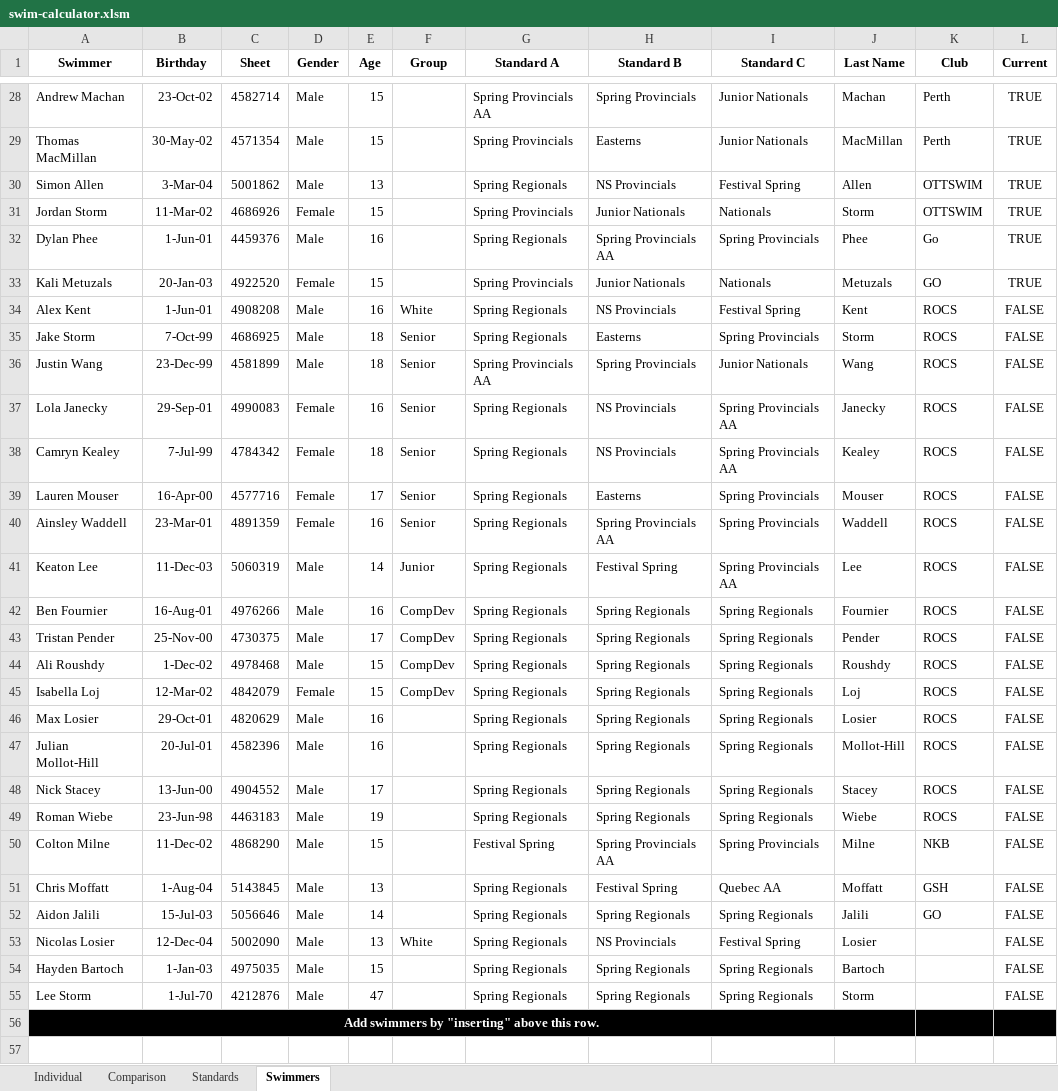
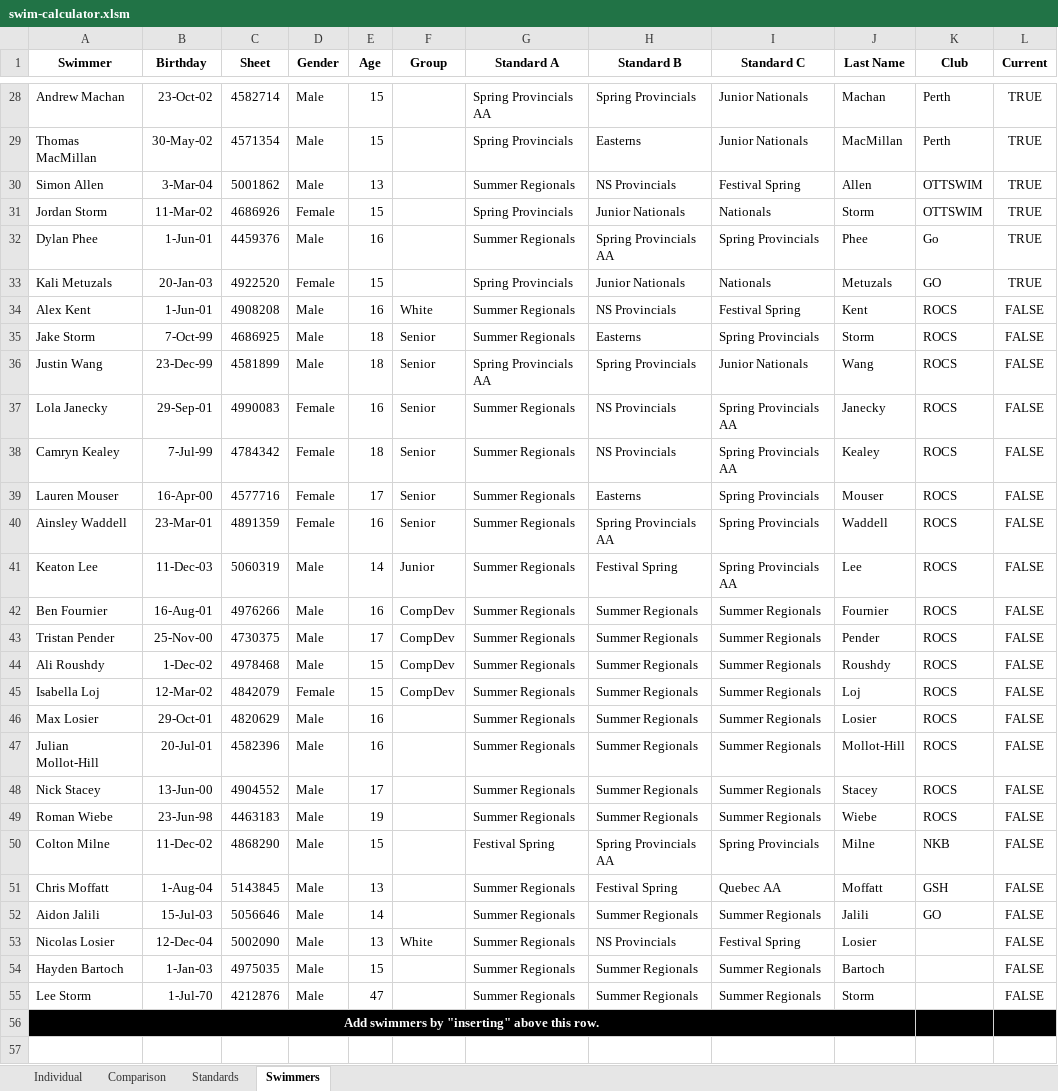
Before and after one commit to Subject2Risk/swim-report, an Excel workbook: swim-calculator.xlsm, sheet Swimmers, drawn as a sheet; only a part is shown, gaps mark what is left out; values as stored, in another font and other column widths than the file's, no borders; the diff covers the shown part only; the diff names each change by its address in the sheet, - before the commit and + after, or states it on an @@ line.

```diff
--- a/swim-calculator.xlsm (sheet Swimmers)
+++ b/swim-calculator.xlsm (sheet Swimmers)
-G30 (Standard A): Spring Regionals
+G30 (Standard A): Summer Regionals
-G32 (Standard A): Spring Regionals
+G32 (Standard A): Summer Regionals
-G34:G35 (Standard A): Spring Regionals
+G34:G35 (Standard A): Summer Regionals
-G37:G49 (Standard A): Spring Regionals
+G37:G49 (Standard A): Summer Regionals
-H42:H49 (Standard B): Spring Regionals
+H42:H49 (Standard B): Summer Regionals
-I42:I49 (Standard C): Spring Regionals
+I42:I49 (Standard C): Summer Regionals
-G51:G55 (Standard A): Spring Regionals
+G51:G55 (Standard A): Summer Regionals
-H52 (Standard B): Spring Regionals
+H52 (Standard B): Summer Regionals
-I52 (Standard C): Spring Regionals
+I52 (Standard C): Summer Regionals
-H54:H55 (Standard B): Spring Regionals
+H54:H55 (Standard B): Summer Regionals
-I54:I55 (Standard C): Spring Regionals
+I54:I55 (Standard C): Summer Regionals
```
Also changed, not shown: 14 edited cells elsewhere in this sheet, sheet Individual, sheet Comparison, hidden cells.
